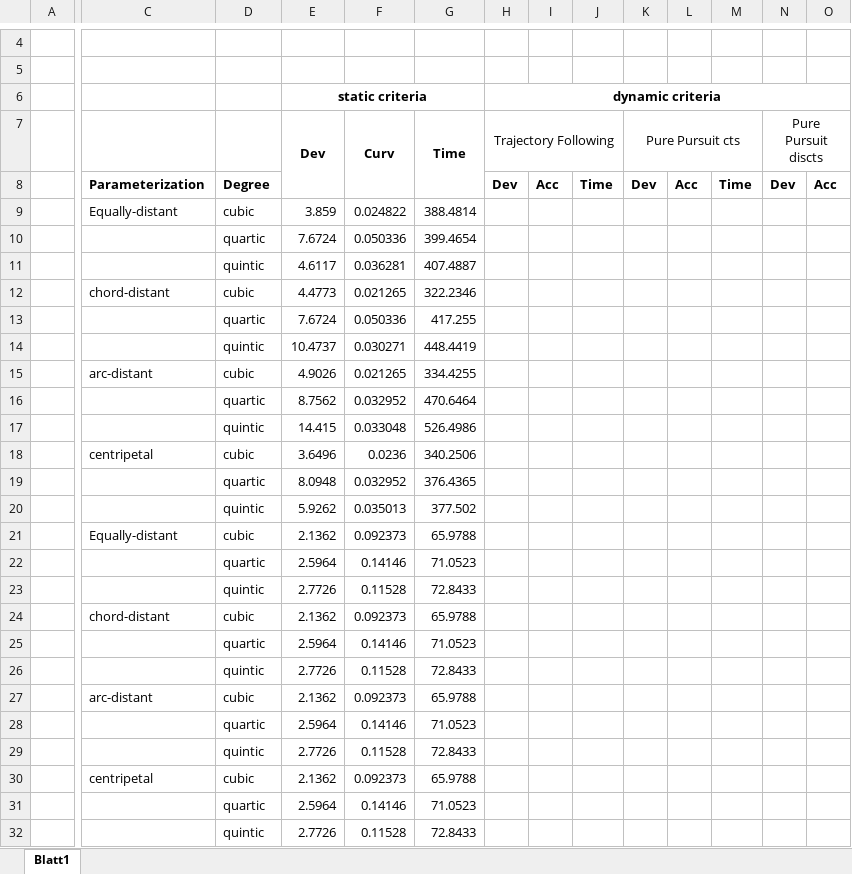
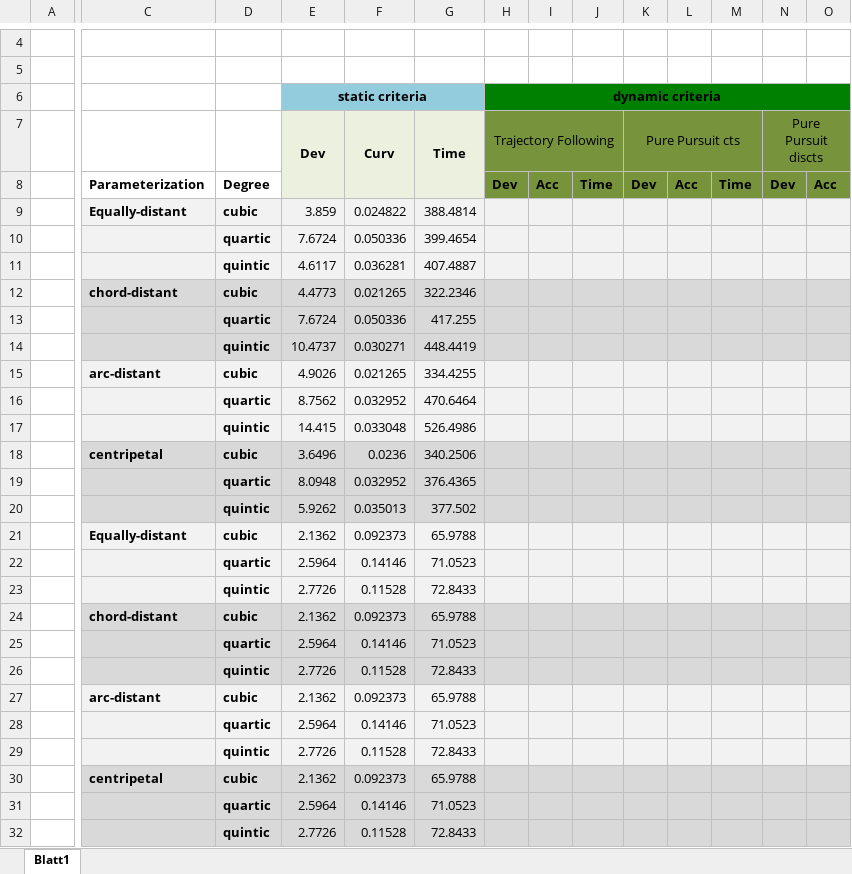
Before and after one commit to skye-HMI/BA-HMI, an Excel workbook: Exel/Auswertung.xlsx, sheet Blatt1, drawn as a sheet; only a part is shown, gaps mark what is left out; values as stored, in another font and other column widths than the file's, no borders; the diff covers the shown part only; the diff names each change by its address in the sheet, - before the commit and + after, or states it on an @@ line.

Commit message:
Exel colored

```diff
--- a/Exel/Auswertung.xlsx (sheet Blatt1)
+++ b/Exel/Auswertung.xlsx (sheet Blatt1)
-E6:G6 fill: none
+E6:G6 fill: #93CDDD
-H6:O6 fill: none
+H6:O6 fill: #008000
-E7:G8 fill: none
+E7:G8 fill: #EBF1DE
-H7:O8 fill: none
+H7:O8 fill: #77933C
-C9:D9 bold: off
+C9:D9 bold: on
-C9:O11 fill: none
+C9:O11 fill: #F2F2F2
-D10:D11 bold: off
+D10:D11 bold: on
-C12:O14 fill: none
+C12:O14 fill: #D9D9D9
-C12:D12 bold: off
+C12:D12 bold: on
-D13:D14 bold: off
+D13:D14 bold: on
-C15:O17 fill: none
+C15:O17 fill: #F2F2F2
-C15:D15 bold: off
+C15:D15 bold: on
-D16:D17 bold: off
+D16:D17 bold: on
-C18:O20 fill: none
+C18:O20 fill: #D9D9D9
-C18:D18 bold: off
+C18:D18 bold: on
-D19:D20 bold: off
+D19:D20 bold: on
-C21:D21 bold: off
+C21:D21 bold: on
-C21:O23 fill: none
+C21:O23 fill: #F2F2F2
-D22:D23 bold: off
+D22:D23 bold: on
-C24:O26 fill: none
+C24:O26 fill: #D9D9D9
-C24:D24 bold: off
+C24:D24 bold: on
-D25:D26 bold: off
+D25:D26 bold: on
-C27:O29 fill: none
+C27:O29 fill: #F2F2F2
-C27:D27 bold: off
+C27:D27 bold: on
-D28:D29 bold: off
+D28:D29 bold: on
-C30:O32 fill: none
+C30:O32 fill: #D9D9D9
-C30:D30 bold: off
+C30:D30 bold: on
-D31:D32 bold: off
+D31:D32 bold: on
```
Also changed, not shown: cell formats elsewhere in this sheet.
